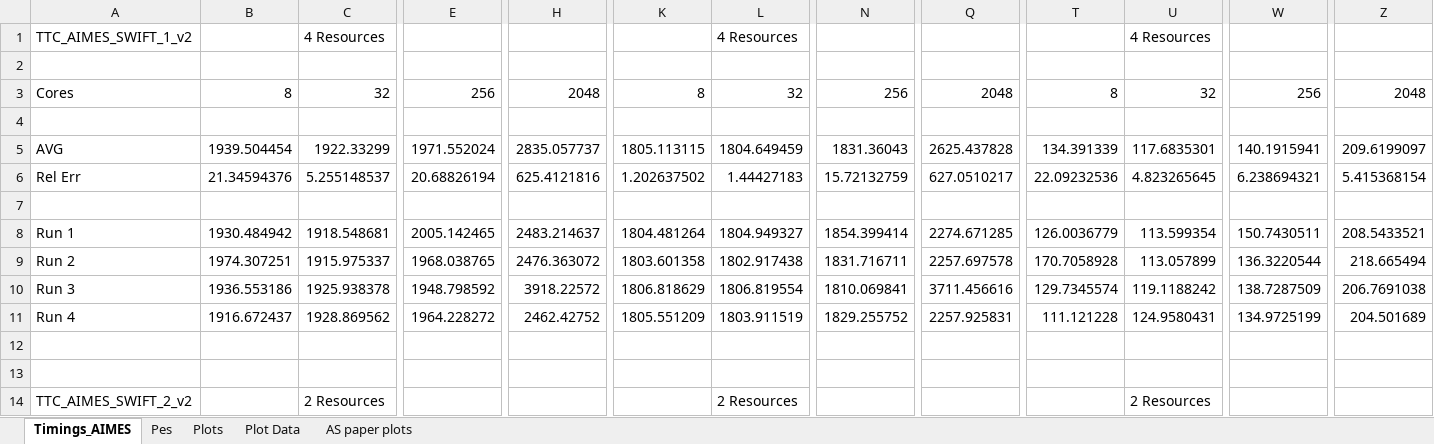
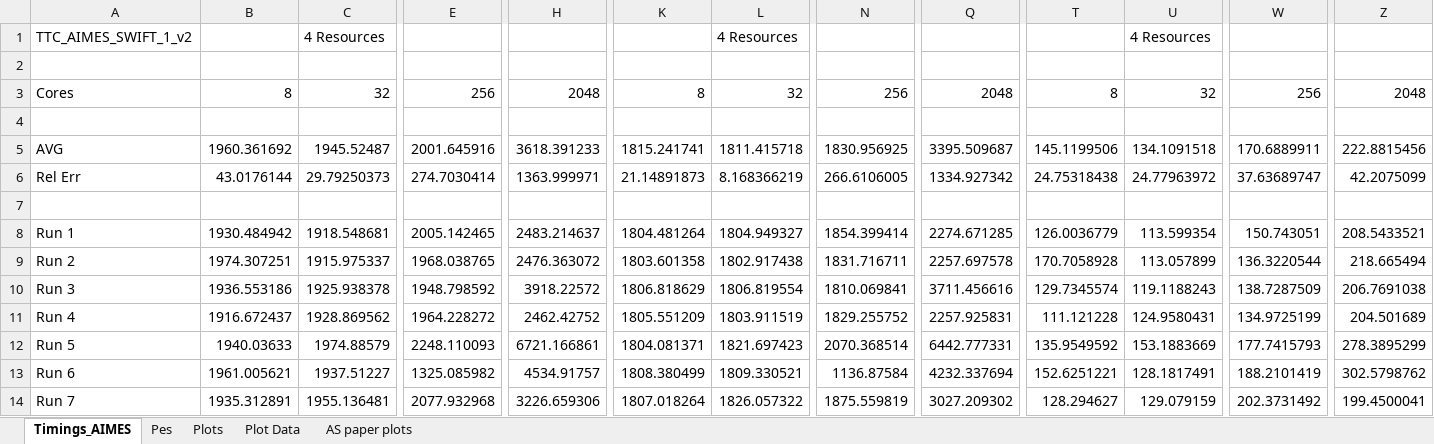
Before and after one commit to radical-experiments/AIMES-Swift, an Excel workbook: AIMES_Experiments/Summary Files/TTC_AIMES_SWIFT.xlsx, sheet Timings_AIMES, drawn as a sheet; only a part is shown, gaps mark what is left out; the shorter side is filled out with more unchanged rows; values as stored, in another font and other column widths than the file's, no borders; rows hold the shown columns only; the diff covers the shown part only; the diff names each change by its address in the sheet, - before the commit and + after, or states it on an @@ line.

Commit message:
Adding Additional Data for Extra AIMES Only Experiments

```diff
--- a/AIMES_Experiments/Summary Files/TTC_AIMES_SWIFT.xlsx (sheet Timings_AIMES)
+++ b/AIMES_Experiments/Summary Files/TTC_AIMES_SWIFT.xlsx (sheet Timings_AIMES)
-B5: 1939.504454
+B5: 1960.361692
-C5: 1922.33299
+C5: 1945.52487
-E5: 1971.552024
+E5: 2001.645916
-H5: 2835.057737
+H5: 3618.391233
-K5: 1805.113115
+K5: 1815.241741
-L5: 1804.649459
+L5: 1811.415718
-N5: 1831.36043
+N5: 1830.956925
-Q5: 2625.437828
+Q5: 3395.509687
-T5: 134.391339
+T5: 145.1199506
-U5: 117.6835301
+U5: 134.1091518
-W5: 140.1915941
+W5: 170.6889911
-Z5: 209.6199097
+Z5: 222.8815456
-B6: 21.34594376
+B6: 43.0176144
-C6: 5.255148537
+C6: 29.79250373
-E6: 20.68826194
+E6: 274.7030414
-H6: 625.4121816
+H6: 1363.999971
-K6: 1.202637502
+K6: 21.14891873
-L6: 1.44427183
+L6: 8.168366219
-N6: 15.72132759
+N6: 266.6106005
-Q6: 627.0510217
+Q6: 1334.927342
-T6: 22.09232536
+T6: 24.75318438
-U6: 4.823265645
+U6: 24.77963972
-W6: 6.238694321
+W6: 37.63689747
-Z6: 5.415368154
+Z6: 42.2075099
-W8: 150.7430511
+W8: 150.743051
-U10: 119.1188242
+U10: 119.1188243
+row 12: Run 5 | 1940.03633 | 1974.88579 | 2248.110093 | 6721.166861 | 1804.081371 | 1821.697423 | 2070.368514 | 6442.777331 | 135.9549592 | 153.1883669 | 177.7415793 | 278.3895299
+row 13: Run 6 | 1961.005621 | 1937.51227 | 1325.085982 | 4534.91757 | 1808.380499 | 1809.330521 | 1136.87584 | 4232.337694 | 152.6251221 | 128.1817491 | 188.2101419 | 302.5798762
+row 14: Run 7 | 1935.312891 | 1955.136481 | 2077.932968 | 3226.659306 | 1807.018264 | 1826.057322 | 1875.559819 | 3027.209302 | 128.294627 | 129.079159 | 202.3731492 | 199.4500041
```
Also changed, not shown: 3 added rows and 7 edited cells elsewhere in this sheet, sheet Plot Data, formulas that keep their value, charts or pictures.
